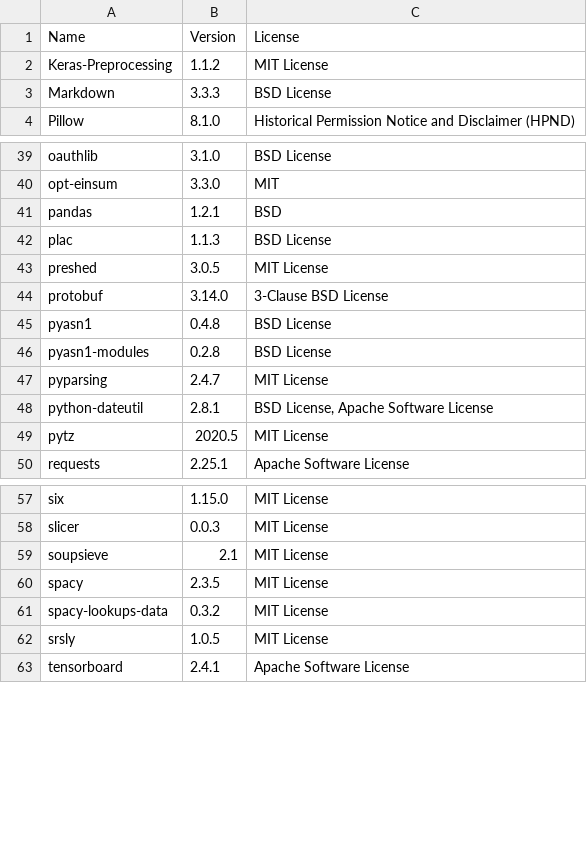
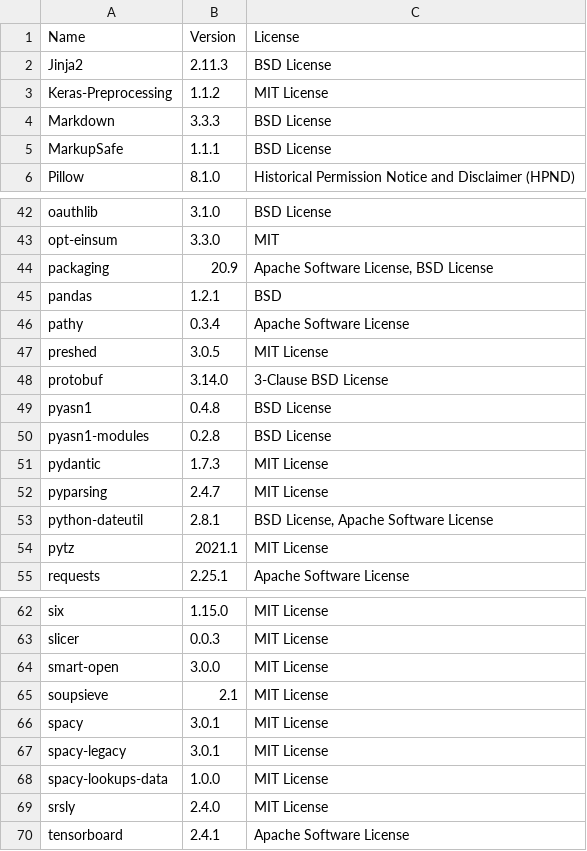
Before and after one commit to SeldonIO/alibi, a CSV file: licenses/license_info.csv, drawn as a sheet; only a part is shown, gaps mark what is left out; the diff covers the shown part only.

Commit message:
Update licenses

```diff
--- a/licenses/license_info.csv
+++ b/licenses/license_info.csv
@@ -1,4 +1,6 @@
 "Name","Version","License"
+"Jinja2","2.11.3","BSD License"
 "Keras-Preprocessing","1.1.2","MIT License"
 "Markdown","3.3.3","BSD License"
+"MarkupSafe","1.1.1","BSD License"
 "Pillow","8.1.0","Historical Permission Notice and Disclaimer (HPND)"
@@ -40,4 +43,5 @@
 "opt-einsum","3.3.0","MIT"
+"packaging","20.9","Apache Software License, BSD License"
 "pandas","1.2.1","BSD"
-"plac","1.1.3","BSD License"
+"pathy","0.3.4","Apache Software License"
 "preshed","3.0.5","MIT License"
@@ -46,5 +50,6 @@
 "pyasn1-modules","0.2.8","BSD License"
+"pydantic","1.7.3","MIT License"
 "pyparsing","2.4.7","MIT License"
 "python-dateutil","2.8.1","BSD License, Apache Software License"
-"pytz","2020.5","MIT License"
+"pytz","2021.1","MIT License"
 "requests","2.25.1","Apache Software License"
@@ -58,6 +63,8 @@
 "slicer","0.0.3","MIT License"
+"smart-open","3.0.0","MIT License"
 "soupsieve","2.1","MIT License"
-"spacy","2.3.5","MIT License"
-"spacy-lookups-data","0.3.2","MIT License"
-"srsly","1.0.5","MIT License"
+"spacy","3.0.1","MIT License"
+"spacy-legacy","3.0.1","MIT License"
+"spacy-lookups-data","1.0.0","MIT License"
+"srsly","2.4.0","MIT License"
 "tensorboard","2.4.1","Apache Software License"
```
Also changed, not shown: 2 added rows and 7 edited cells elsewhere in this file, licenses/license_info.no_versions.csv, 1 other file.
